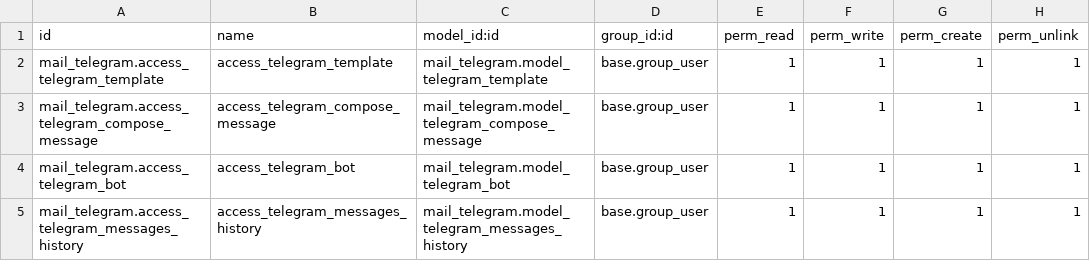
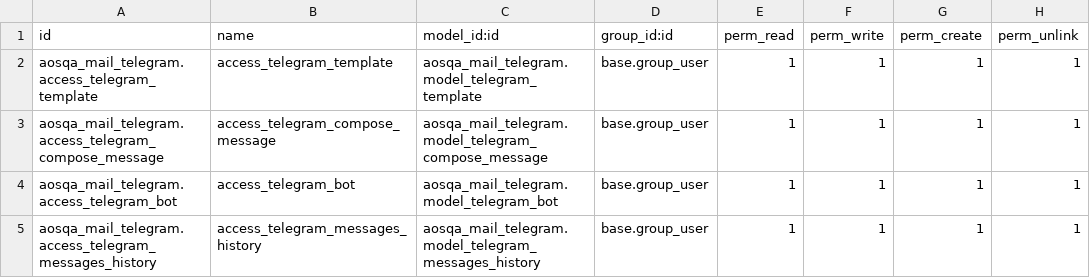
Before and after one commit to aosqa/mail_telegram, a CSV file: mail_telegram/security/ir.model.access.csv, drawn as a sheet.

```diff
--- a/mail_telegram/security/ir.model.access.csv
+++ b/mail_telegram/security/ir.model.access.csv
@@ -1,5 +1,5 @@
 id,name,model_id:id,group_id:id,perm_read,perm_write,perm_create,perm_unlink
-mail_telegram.access_telegram_template,access_telegram_template,mail_telegram.model_telegram_template,base.group_user,1,1,1,1
-mail_telegram.access_telegram_compose_message,access_telegram_compose_message,mail_telegram.model_telegram_compose_message,base.group_user,1,1,1,1
-mail_telegram.access_telegram_bot,access_telegram_bot,mail_telegram.model_telegram_bot,base.group_user,1,1,1,1
-mail_telegram.access_telegram_messages_history,access_telegram_messages_history,mail_telegram.model_telegram_messages_history,base.group_user,1,1,1,1
+aosqa_mail_telegram.access_telegram_template,access_telegram_template,aosqa_mail_telegram.model_telegram_template,base.group_user,1,1,1,1
+aosqa_mail_telegram.access_telegram_compose_message,access_telegram_compose_message,aosqa_mail_telegram.model_telegram_compose_message,base.group_user,1,1,1,1
+aosqa_mail_telegram.access_telegram_bot,access_telegram_bot,aosqa_mail_telegram.model_telegram_bot,base.group_user,1,1,1,1
+aosqa_mail_telegram.access_telegram_messages_history,access_telegram_messages_history,aosqa_mail_telegram.model_telegram_messages_history,base.group_user,1,1,1,1
```
Also changed, not shown: 1 other file.
